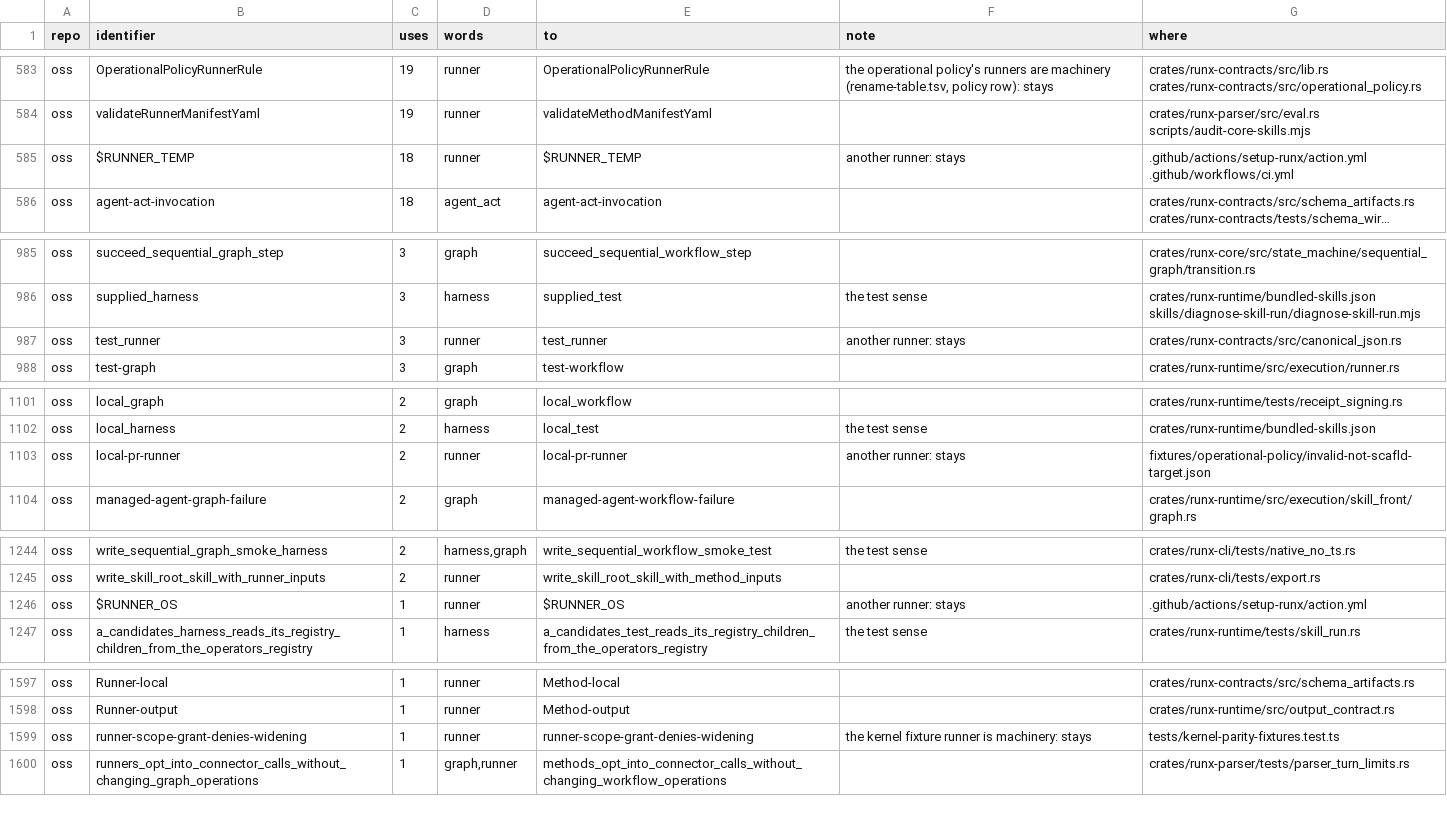
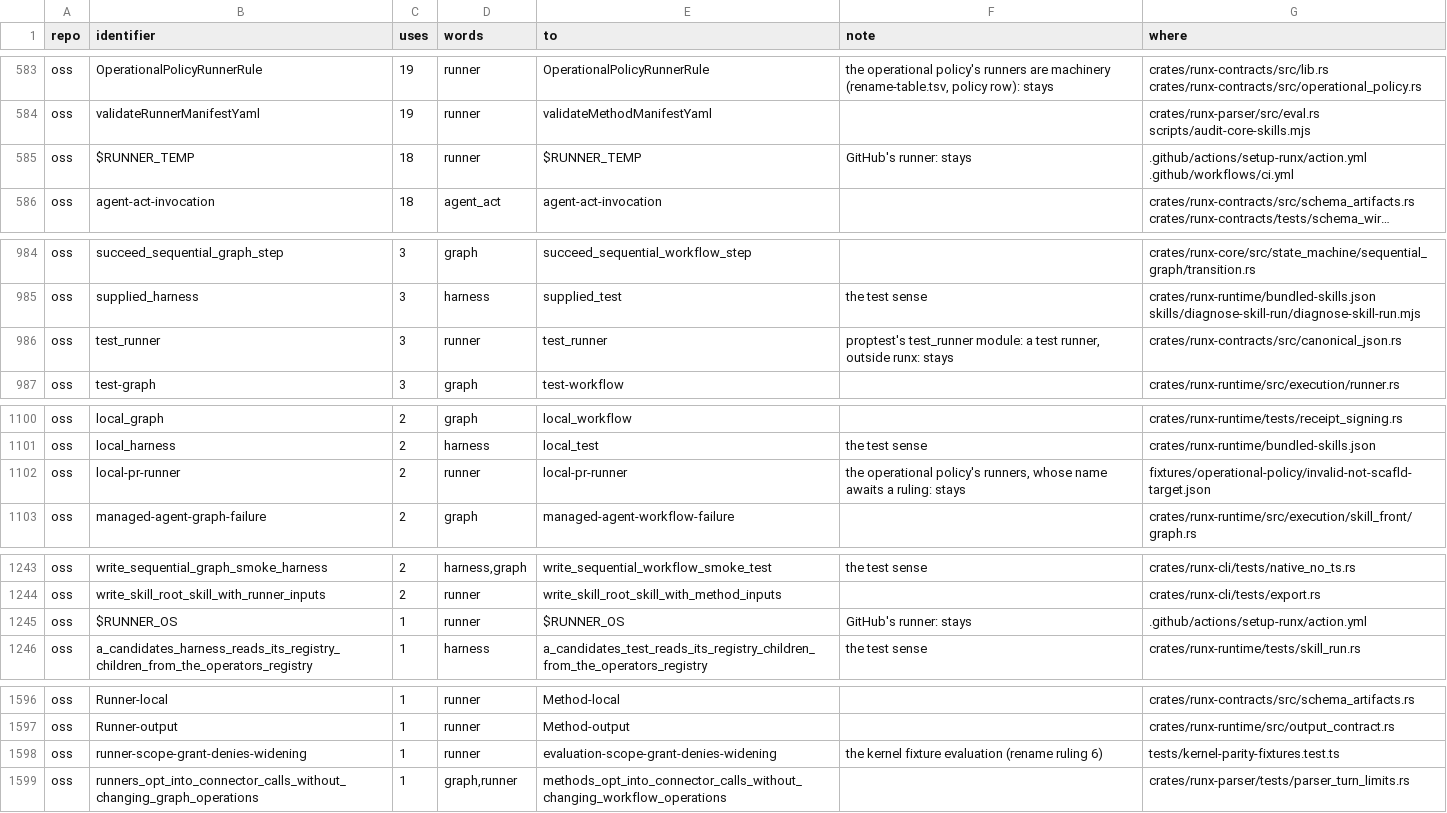
Before and after one commit to runxhq/runx, a TSV file: tools/convert/identifiers.tsv, drawn as a sheet; only a part is shown, gaps mark what is left out; long unchanged cells end in …; addresses are those after the commit; the diff covers the shown part only; the diff names each change by its address in the sheet, - before the commit and + after, or states it on an @@ line.

```diff
--- a/tools/convert/identifiers.tsv
+++ b/tools/convert/identifiers.tsv
-F585 (note): another runner: stays
+F585 (note): GitHub's runner: stays
-F986 (note): another runner: stays
+F986 (note): proptest's test_runner module: a test runner, outside runx: stays
-F1102 (note): another runner: stays
+F1102 (note): the operational policy's runners, whose name awaits a ruling: stays
-F1245 (note): another runner: stays
+F1245 (note): GitHub's runner: stays
-E1598 (to): runner-scope-grant-denies-widening
+E1598 (to): evaluation-scope-grant-denies-widening
-F1598 (note): …kernel fixture runner is machinery: stays
+F1598 (note): …kernel fixture evaluation (rename ruling 6)
```
Also changed, not shown: 2 added rows, 1 removed row and 20 edited cells elsewhere in this file, tools/convert/bare-words.tsv, 3 other files.
